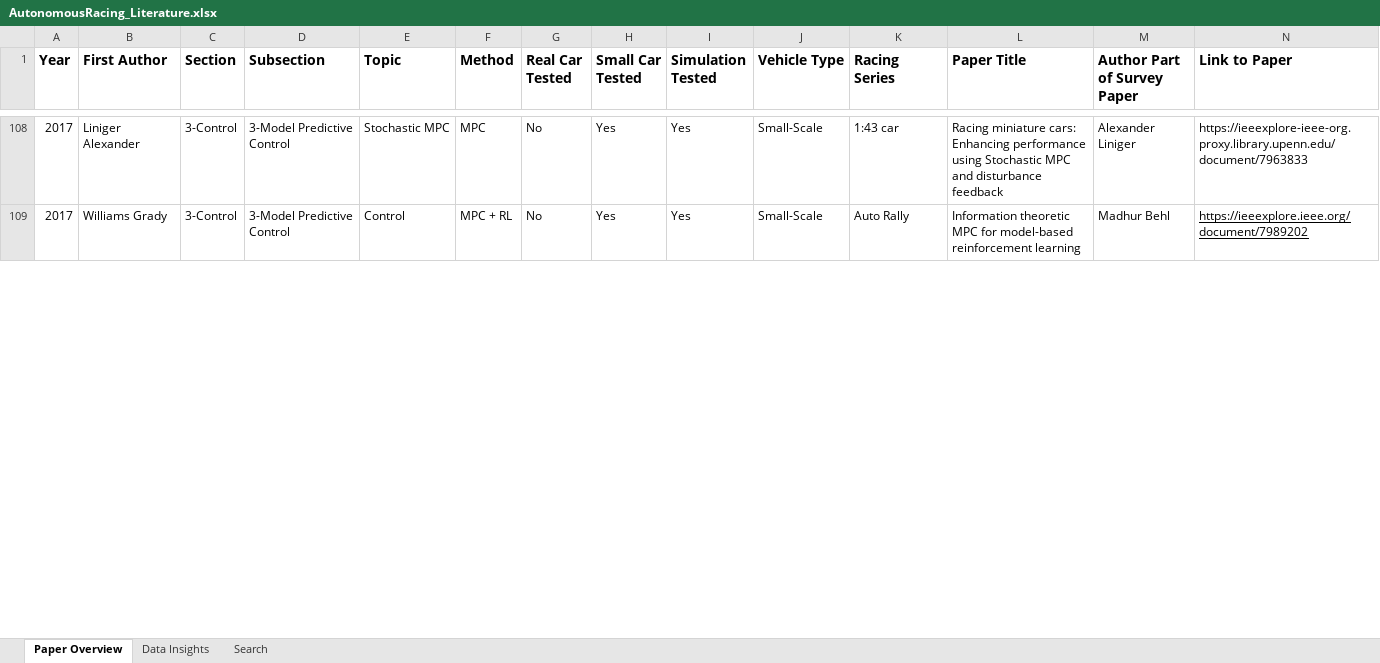
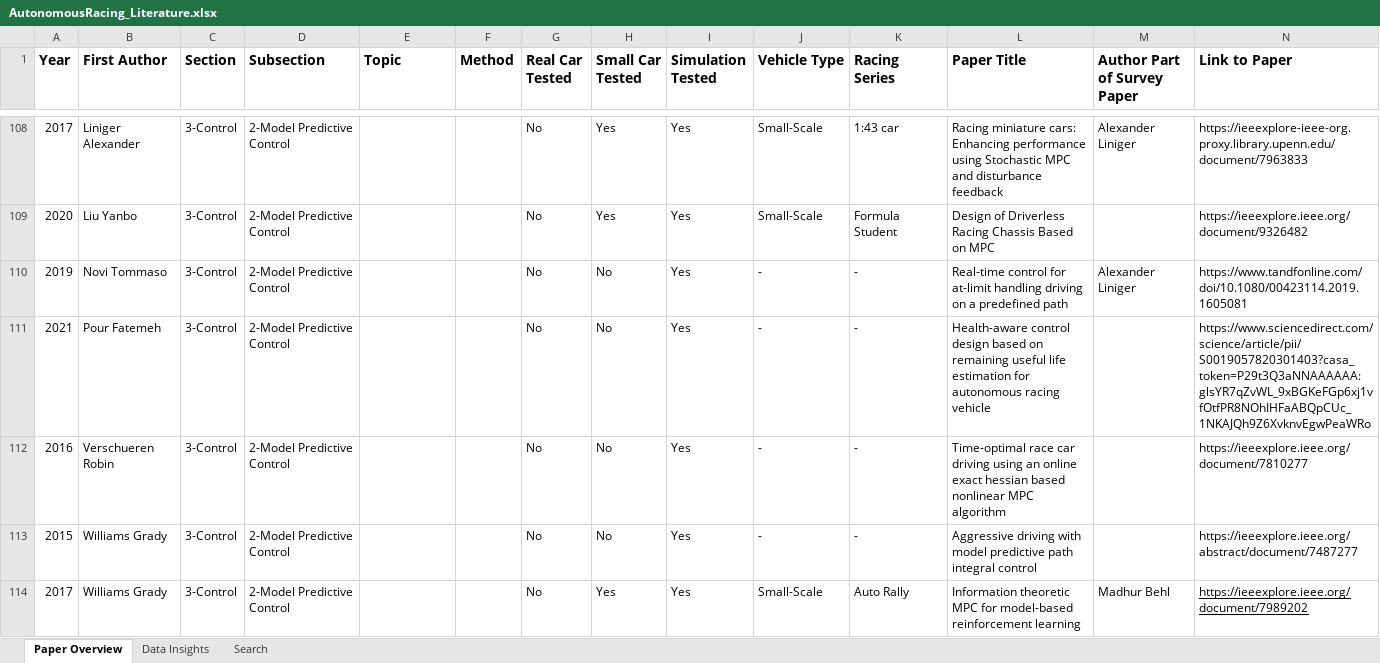
Before and after one commit to JohannesBetz/AutonomousRacing_Literature, an Excel workbook: AutonomousRacing_Literature.xlsx, sheet Paper Overview, drawn as a sheet; only a part is shown, gaps mark what is left out; values as stored, in another font and other column widths than the file's, no borders; addresses are those after the commit; rows hold the shown columns only; the diff covers the shown part only; the diff names each change by its address in the sheet, - before the commit and + after, or states it on an @@ line.

Commit message:
Move papers from Control to End-to-End

```diff
--- a/AutonomousRacing_Literature.xlsx (sheet Paper Overview)
+++ b/AutonomousRacing_Literature.xlsx (sheet Paper Overview)
-D108 (Subsection): 3-Model Predictive Control
+D108 (Subsection): 2-Model Predictive Control
-E108 (Topic): Stochastic MPC
+E108 (Topic): (empty)
-F108 (Method): MPC
+F108 (Method): (empty)
+row 109: 2020 | Liu Yanbo | 3-Control | 2-Model Predictive Control |  |  | No | Yes | Yes | Small-Scale | Formula Student | Design of Driverless Racing Chassis Based on MPC |  | https://ieeexplore.ieee.org/document/9326482
+row 110: 2019 | Novi Tommaso | 3-Control | 2-Model Predictive Control |  |  | No | No | Yes | - | - | Real-time control for at-limit handling driving on a predefined path | Alexander Liniger | https://www.tandfonline.com/doi/10.1080/00423114.2019.1605081
+row 111: 2021 | Pour Fatemeh | 3-Control | 2-Model Predictive Control |  |  | No | No | Yes | - | - | Health-aware control design based on remaining useful life estimation for autonomous racing vehicle |  | https://www.sciencedirect.com/science/article/pii/S0019057820301403?casa_token=P29t3Q3aNNAAAAAA:glsYR7qZvWL_9xBGKeFGp6xj1vfOtfPR8NOhIHFaABQpCUc_1NKAJQh9Z6XvknvEgwPeaWRo
+row 112: 2016 | Verschueren Robin | 3-Control | 2-Model Predictive Control |  |  | No | No | Yes | - | - | Time-optimal race car driving using an online exact hessian based nonlinear MPC algorithm |  | https://ieeexplore.ieee.org/document/7810277
+row 113: 2015 | Williams Grady | 3-Control | 2-Model Predictive Control |  |  | No | No | Yes | - | - | Aggressive driving with model predictive path integral control |  | https://ieeexplore.ieee.org/abstract/document/7487277
-D114 (Subsection): 3-Model Predictive Control
+D114 (Subsection): 2-Model Predictive Control
-E114 (Topic): Control
+E114 (Topic): (empty)
-F114 (Method): MPC + RL
+F114 (Method): (empty)
```
Also changed, not shown: 30 added rows, 35 removed rows, 94 moved rows, 143 edited cells and cell formats elsewhere in this sheet.
